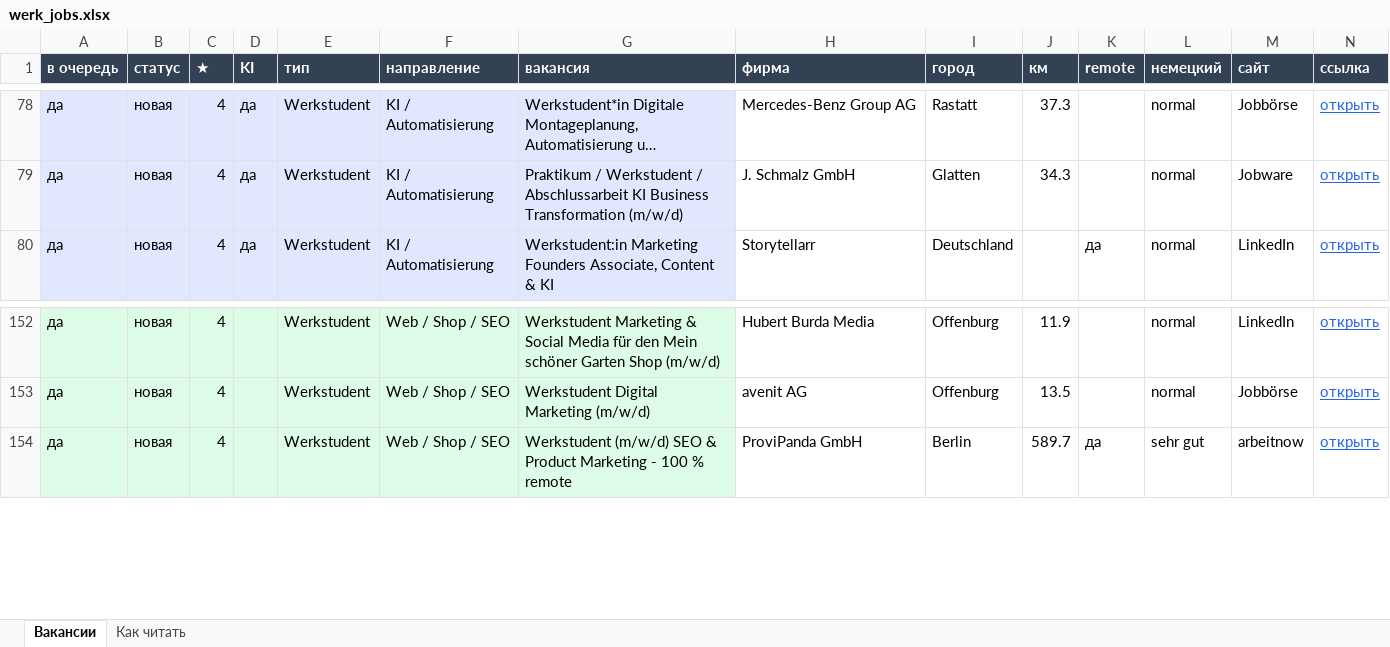
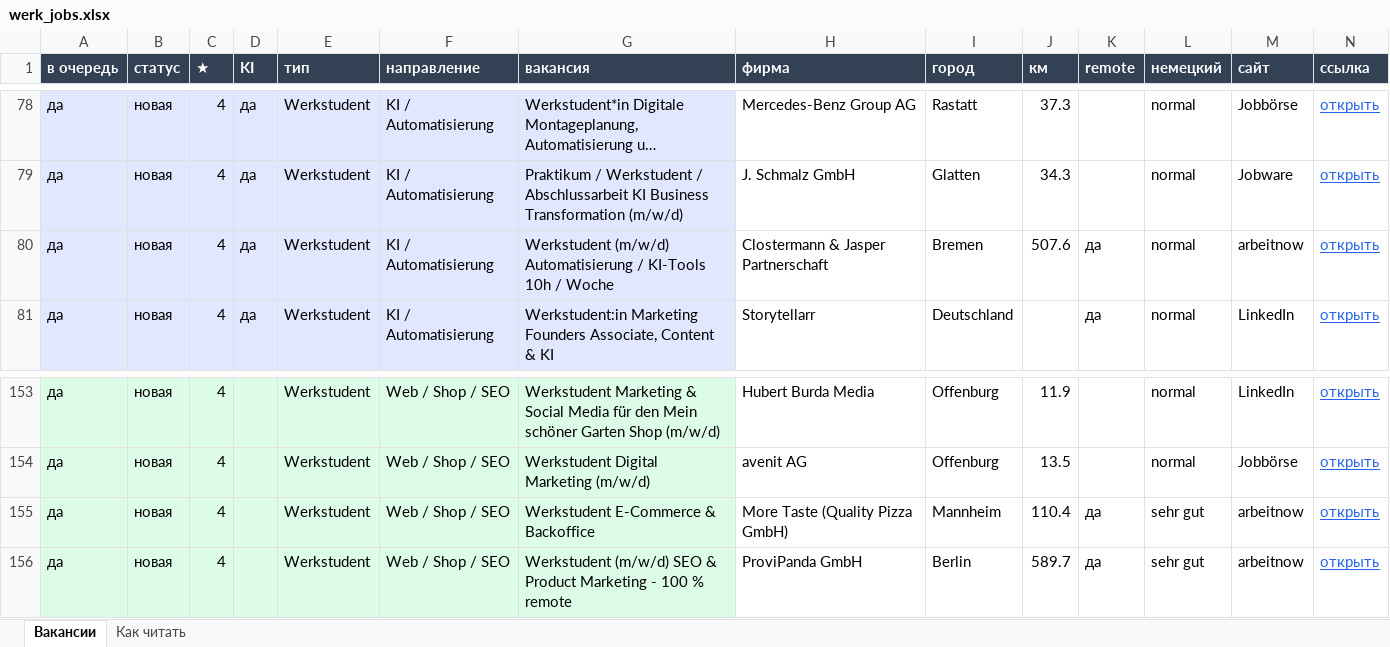
Before and after one commit to Nevrox228/wohnung-og, an Excel workbook: data/werk_jobs.xlsx, sheet Вакансии, drawn as a sheet; only a part is shown, gaps mark what is left out; long unchanged cells end in …; values as stored, in another font and other column widths than the file's, no borders; rows hold the shown columns only; the diff names each change by its address in the sheet, - before the commit and + after, or states it on an @@ line.

```diff
--- a/data/werk_jobs.xlsx (sheet Вакансии)
+++ b/data/werk_jobs.xlsx (sheet Вакансии)
+row 80: да | новая | 4 | да | Werkstudent | KI / Automatisierung | Werkstudent (m/w/d) Automatisierung / KI-Tools 10h / Woche | Clostermann & Jasper Partnerschaft | Bremen | 507.6 | да | normal | arbeitnow | открыть
+row 155: да | новая | 4 |  | Werkstudent | Web / Shop / SEO | Werkstudent E-Commerce & Backoffice | More Taste (Quality Pizza GmbH) | Mannheim | 110.4 | да | sehr gut | arbeitnow | открыть
```
Also changed, not shown: data/eltern_jobs.xlsx, data/olya_jobs.xlsx, 10 other files.
